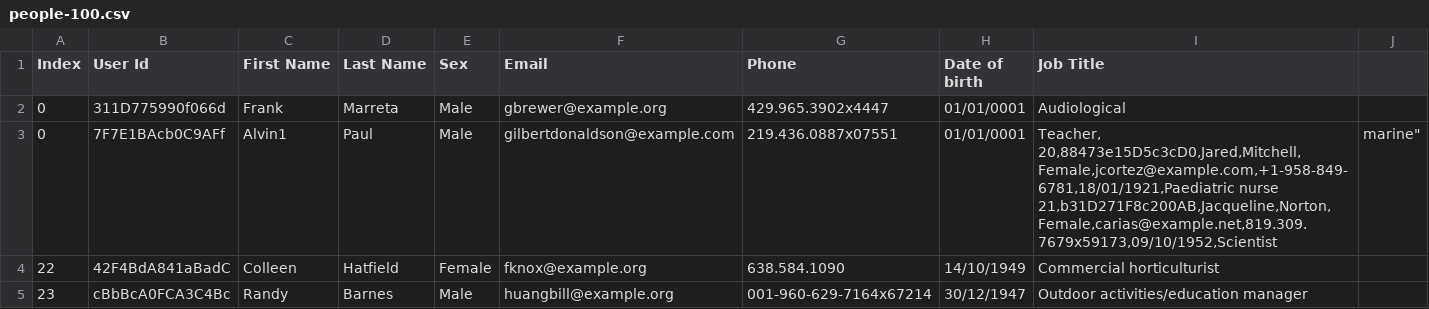
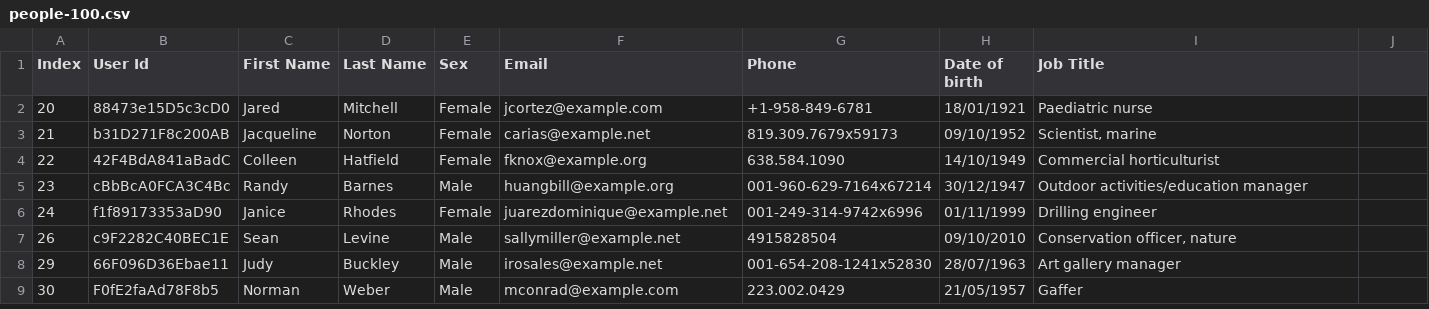
Before and after one commit to saulluiz/SiteAED, a CSV file: DataCSV/people-100.csv, drawn as a sheet; only a part is shown; the shorter side is filled out with more unchanged rows.

```diff
--- a/DataCSV/people-100.csv
+++ b/DataCSV/people-100.csv
@@ -1,6 +1,4 @@
 Index,User Id,First Name,Last Name,Sex,Email,Phone,Date of birth,Job Title
-0,311D775990f066d,Frank,Marreta,Male,gbrewer@example.org,429.965.3902x4447,01/01/0001,Audiological
-0,7F7E1BAcb0C9AFf,Alvin1,Paul,Male,gilbertdonaldson@example.com,219.436.0887x07551,01/01/0001,"Teacher,
-20,88473e15D5c3cD0,Jared,Mitchell,Female,jcortez@example.com,+1-958-849-6781,18/01/1921,Paediatric nurse
-21,b31D271F8c200AB,Jacqueline,Norton,Female,carias@example.net,819.309.7679x59173,09/10/1952,"Scientist, marine"
+20,88473e15D5c3cD0,Jared,Mitchell,Female,jcortez@example.com,+1-958-849-6781,18/01/1921,Paediatric nurse
+21,b31D271F8c200AB,Jacqueline,Norton,Female,carias@example.net,819.309.7679x59173,09/10/1952,"Scientist, marine"
 22,42F4BdA841aBadC,Colleen,Hatfield,Female,fknox@example.org,638.584.1090,14/10/1949,Commercial horticulturist
```
Also changed, not shown: 4 other files.
